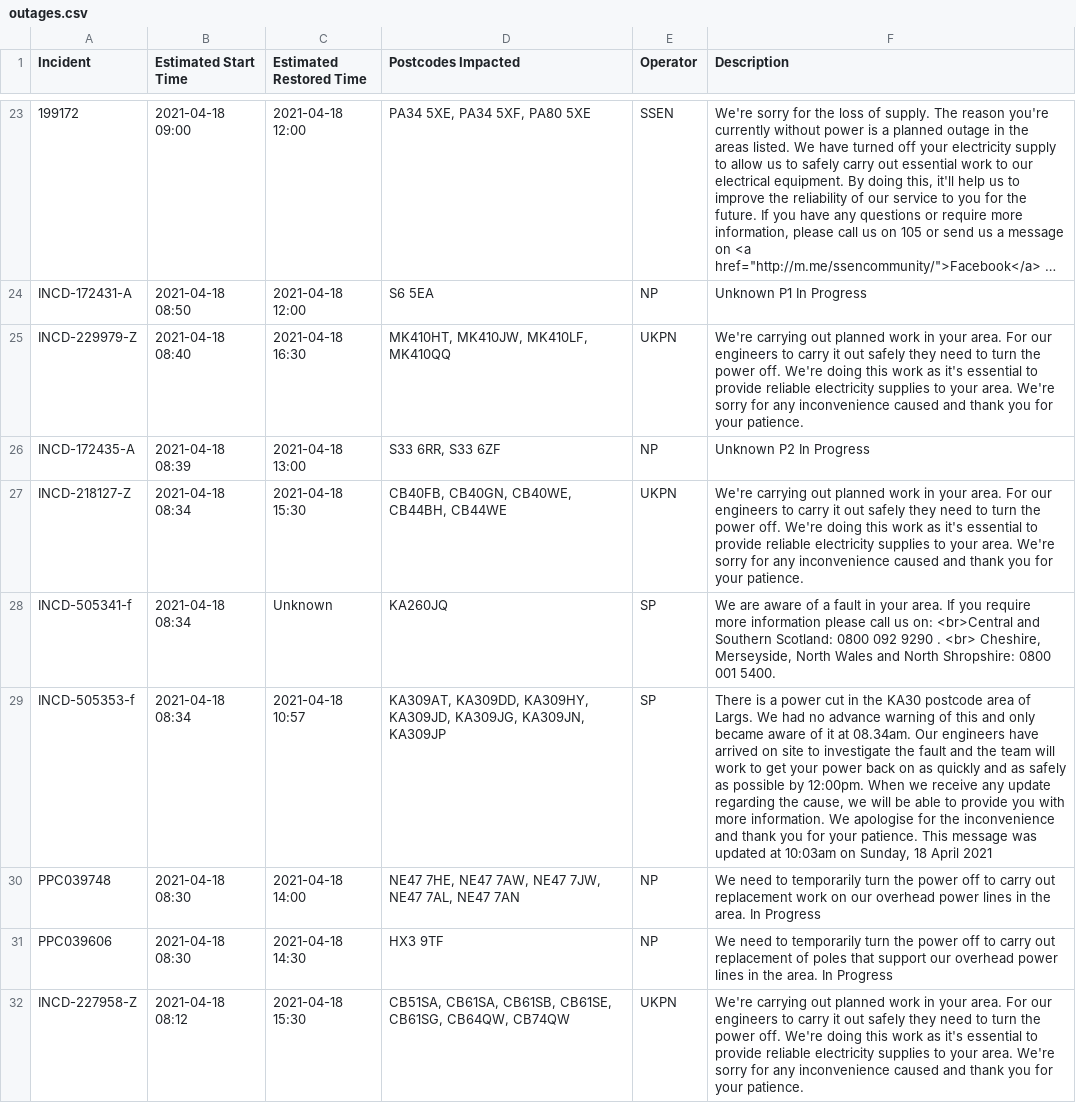
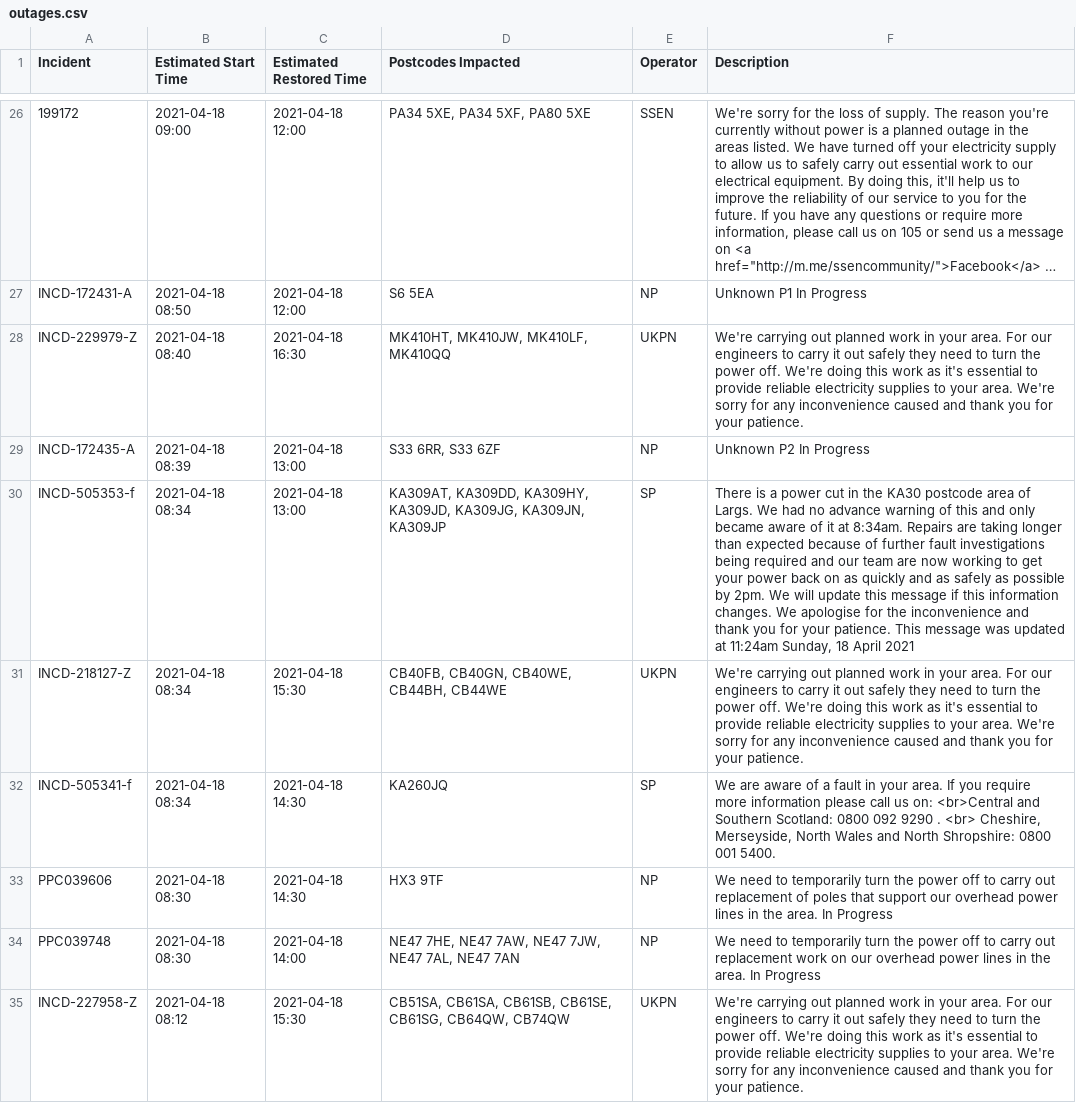
Before and after one commit to OSUKED/Outage-Watch, a CSV file: docs/data/outages.csv, drawn as a sheet; only a part is shown, gaps mark what is left out; long unchanged cells end in …; removed rows and columns are numbered as before the commit, all else as after; the diff covers the shown part only; the diff names each change by its address in the sheet, - before the commit and + after, or states it on an @@ line.

```diff
--- a/docs/data/outages.csv
+++ b/docs/data/outages.csv
+row 30: INCD-505353-f | 2021-04-18 08:34 | 2021-04-18 13:00 | KA309AT, KA309DD, KA309HY, KA309JD, KA309JG, KA309JN, KA309JP | SP | There is a power cut in the KA30 postcode area of Largs. We had no advance warning of this and only became aware of it at 8:34am. Repairs are taking longer than expected because of further fault investigations being required and our team are now working to get your power back on as quickly and as safely as possible by 2pm. We will update this message if this information changes. We apologise for the inconvenience and thank you for your patience. This message was updated at 11:24am Sunday, 18 April 2021
-C32 (Estimated Restored Time): Unknown
+C32 (Estimated Restored Time): 2021-04-18 14:30
-row 29: INCD-505353-f | 2021-04-18 08:34 | 2021-04-18 10:57 | KA309AT, KA309DD, KA309HY, KA309JD, KA309JG, KA309JN, KA309JP | SP | There is a power cut in the KA30 postcode area of Largs. We had no advance warning of this and only became aware of it at 08.34am. Our engineers have arrived on site to investigate the fault and the team will work to get your power back on as quickly and as safely as possible by 12:00pm. When we receive any update regarding the cause, we will be able to provide you with more information. We apologise for the inconvenience and thank you for your patience. This message was updated at 10:03am on Sunday, 18 April 2021
@@ row 31 moved to row 33: PPC039606 @@
```
Also changed, not shown: 8 added rows, 8 removed rows, 1 moved row and 18 edited cells elsewhere in this file, 8 other files.
